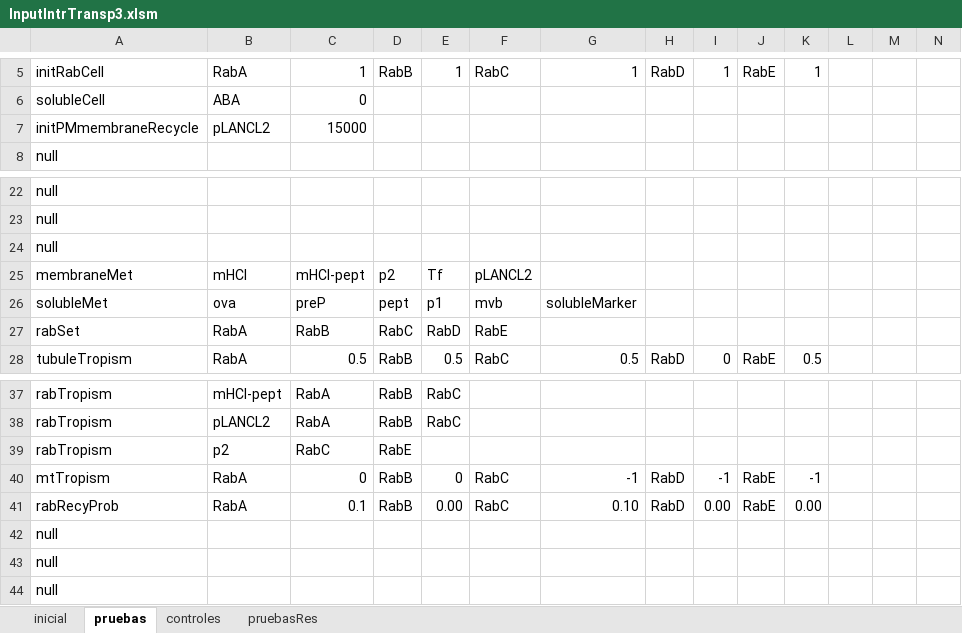
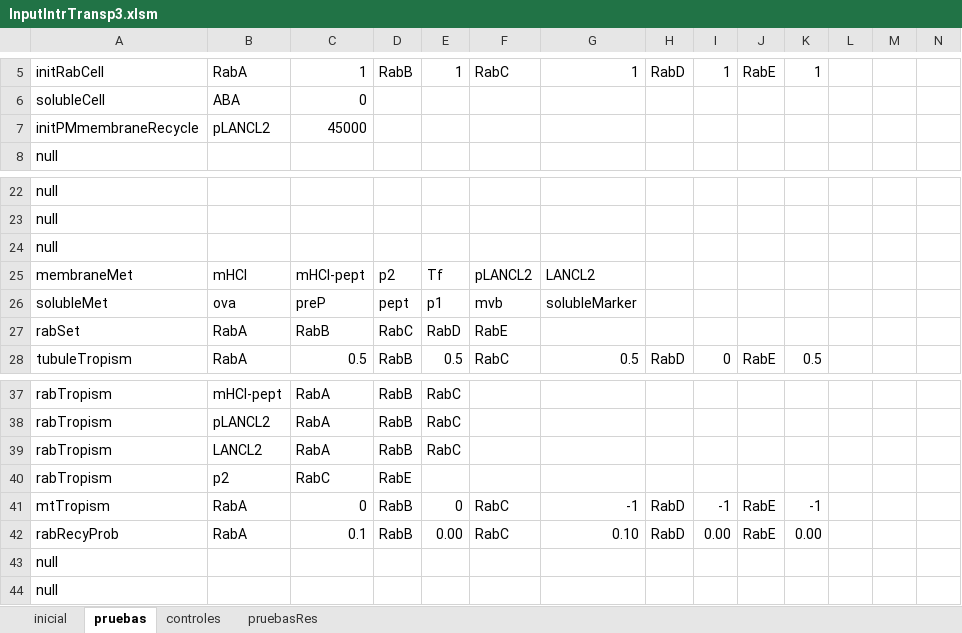
Before and after one commit to ihem-institute/immunity, an Excel workbook: InputIntrTransp3.xlsm, sheet pruebas, drawn as a sheet; only a part is shown, gaps mark what is left out; values as stored, in another font and other column widths than the file's, no borders; removed rows and columns are numbered as before the commit, all else as after; rows hold the shown columns only; the diff names each change by its address in the sheet, - before the commit and + after, or states it on an @@ line.

Commit message:
Macrophage-copasi time series Antigen Presentation done. Working in LANCL2 and PMLANCL2 time series. Almost done

```diff
--- a/InputIntrTransp3.xlsm (sheet pruebas)
+++ b/InputIntrTransp3.xlsm (sheet pruebas)
-C7: 15000
+C7: 45000
-G25: (empty)
+G25: LANCL2
+row 39: rabTropism | LANCL2 | RabA | RabB | RabC
-row 42: null
```
Also changed, not shown: sheet controles, sheet inicial, 14 other files.
